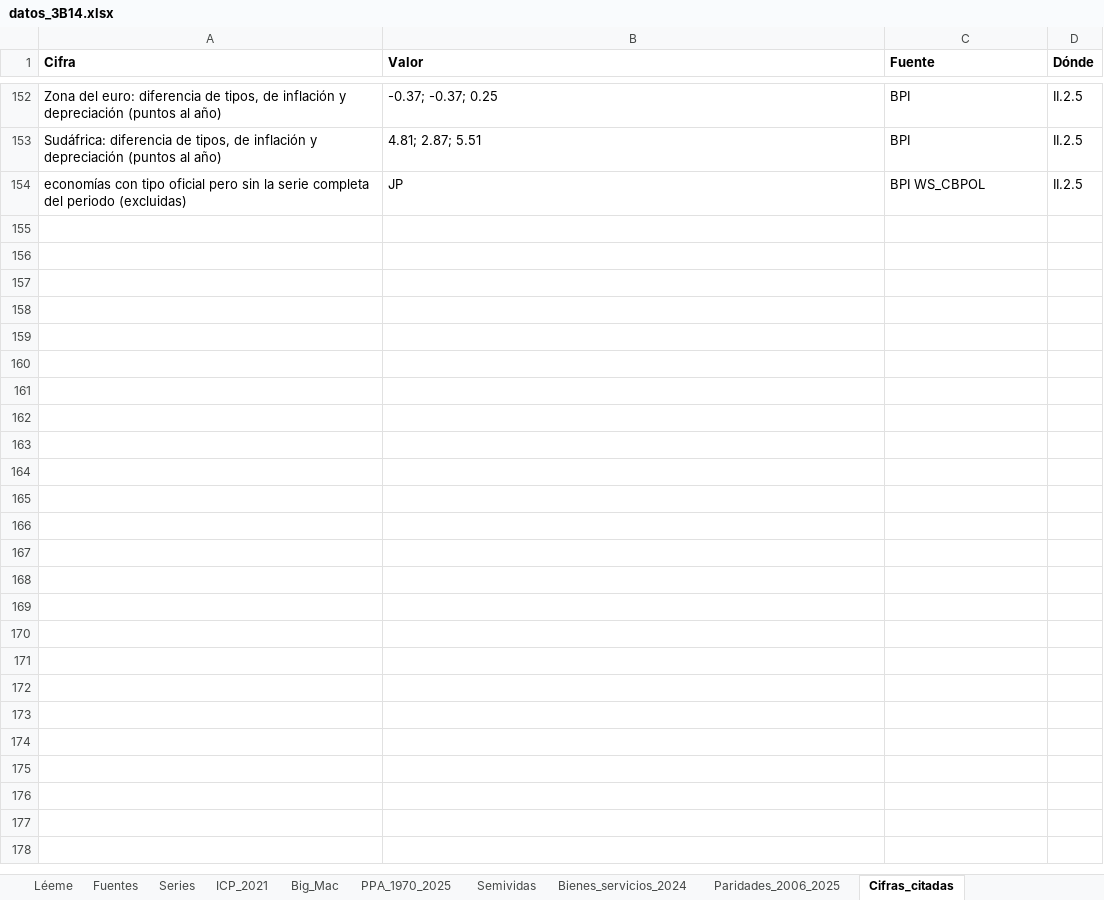
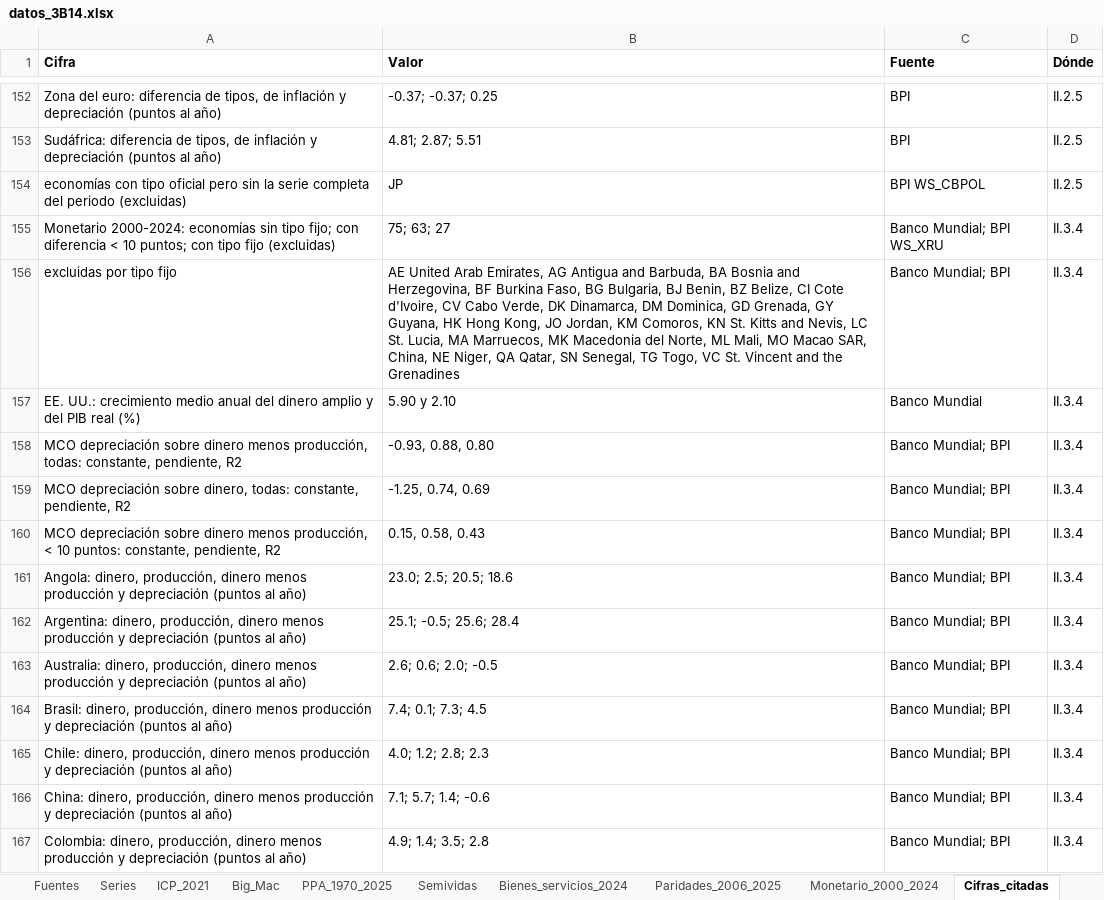
Before and after one commit to OposicionTCEE/temario, an Excel workbook: Ejercicio-3/Parte-B/3.B.14/Code/datos_3B14.xlsx, sheet Cifras_citadas, drawn as a sheet; only a part is shown, gaps mark what is left out; values as stored, in another font and other column widths than the file's, no borders; the diff covers the shown part only; the diff names each change by its address in the sheet, - before the commit and + after, or states it on an @@ line.

```diff
--- a/Ejercicio-3/Parte-B/3.B.14/Code/datos_3B14.xlsx (sheet Cifras_citadas)
+++ b/Ejercicio-3/Parte-B/3.B.14/Code/datos_3B14.xlsx (sheet Cifras_citadas)
+sheet tab: Monetario_2000_2024
+row 155: Monetario 2000-2024: economías sin tipo fijo; con diferencia < 10 puntos; con tipo fijo (excluidas) | 75; 63; 27 | Banco Mundial; BPI WS_XRU | II.3.4
+row 156: excluidas por tipo fijo | AE United Arab Emirates, AG Antigua and Barbuda, BA Bosnia and Herzegovina, BF Burkina Faso, BG Bulgaria, BJ Benin, BZ Belize, CI Cote d'Ivoire, CV Cabo Verde, DK Dinamarca, DM Dominica, GD Grenada, GY Guyana, HK Hong Kong, JO Jordan, KM Comoros, KN St. Kitts and Nevis, LC St. Lucia, MA Marruecos, MK Macedonia del Norte, ML Mali, MO Macao SAR, China, NE Niger, QA Qatar, SN Senegal, TG Togo, VC St. Vincent and the Grenadines | Banco Mundial; BPI | II.3.4
+row 157: EE. UU.: crecimiento medio anual del dinero amplio y del PIB real (%) | 5.90 y 2.10 | Banco Mundial | II.3.4
+row 158: MCO depreciación sobre dinero menos producción, todas: constante, pendiente, R2 | -0.93, 0.88, 0.80 | Banco Mundial; BPI | II.3.4
+row 159: MCO depreciación sobre dinero, todas: constante, pendiente, R2 | -1.25, 0.74, 0.69 | Banco Mundial; BPI | II.3.4
+row 160: MCO depreciación sobre dinero menos producción, < 10 puntos: constante, pendiente, R2 | 0.15, 0.58, 0.43 | Banco Mundial; BPI | II.3.4
+row 161: Angola: dinero, producción, dinero menos producción y depreciación (puntos al año) | 23.0; 2.5; 20.5; 18.6 | Banco Mundial; BPI | II.3.4
+row 162: Argentina: dinero, producción, dinero menos producción y depreciación (puntos al año) | 25.1; -0.5; 25.6; 28.4 | Banco Mundial; BPI | II.3.4
+row 163: Australia: dinero, producción, dinero menos producción y depreciación (puntos al año) | 2.6; 0.6; 2.0; -0.5 | Banco Mundial; BPI | II.3.4
+row 164: Brasil: dinero, producción, dinero menos producción y depreciación (puntos al año) | 7.4; 0.1; 7.3; 4.5 | Banco Mundial; BPI | II.3.4
+row 165: Chile: dinero, producción, dinero menos producción y depreciación (puntos al año) | 4.0; 1.2; 2.8; 2.3 | Banco Mundial; BPI | II.3.4
+row 166: China: dinero, producción, dinero menos producción y depreciación (puntos al año) | 7.1; 5.7; 1.4; -0.6 | Banco Mundial; BPI | II.3.4
+row 167: Colombia: dinero, producción, dinero menos producción y depreciación (puntos al año) | 4.9; 1.4; 3.5; 2.8 | Banco Mundial; BPI | II.3.4
```
Also changed, not shown: 13 added rows elsewhere in this sheet, sheet Series, sheet Fuentes, sheet Léeme, 1 other file.
